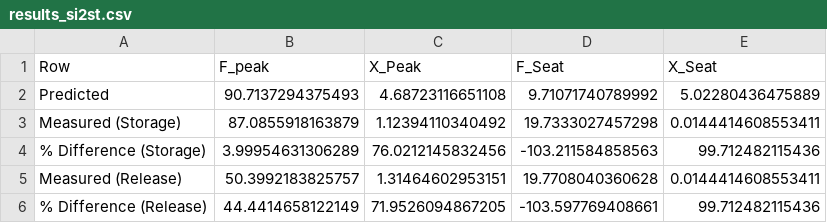
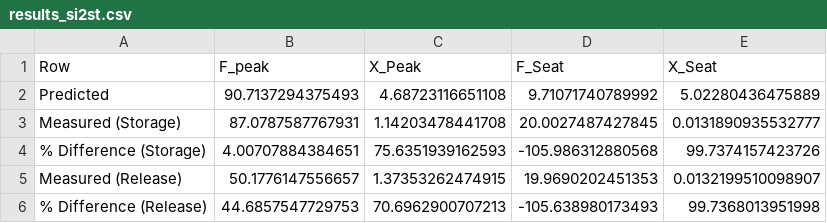
Before and after one commit to jlachner/Sit2Stand, a CSV file: results/results_si2st.csv, drawn as a sheet.

Commit message:
analyze 1.0 s duration data

```diff
--- a/results/results_si2st.csv
+++ b/results/results_si2st.csv
@@ -2,5 +2,5 @@ Row,F_peak,X_Peak,F_Seat,X_Seat
 Predicted,90.7137294375493,4.68723116651108,9.71071740789992,5.02280436475889
-Measured (Storage),87.0855918163879,1.12394110340492,19.7333027457298,0.0144414608553411
-% Difference (Storage),3.99954631306289,76.0212145832456,-103.211584858563,99.712482115436
-Measured (Release),50.3992183825757,1.31464602953151,19.7708040360628,0.0144414608553411
-% Difference (Release),44.4414658122149,71.9526094867205,-103.597769408661,99.712482115436
+Measured (Storage),87.0787587767931,1.14203478441708,20.0027487427845,0.0131890935532777
+% Difference (Storage),4.00707884384651,75.6351939162593,-105.986312880568,99.7374157423726
+Measured (Release),50.1776147556657,1.37353262474915,19.9690202451353,0.0132199510098907
+% Difference (Release),44.6857547729753,70.6962900707213,-105.638980173493,99.7368013951998
```
Also changed, not shown: 1 other file.
